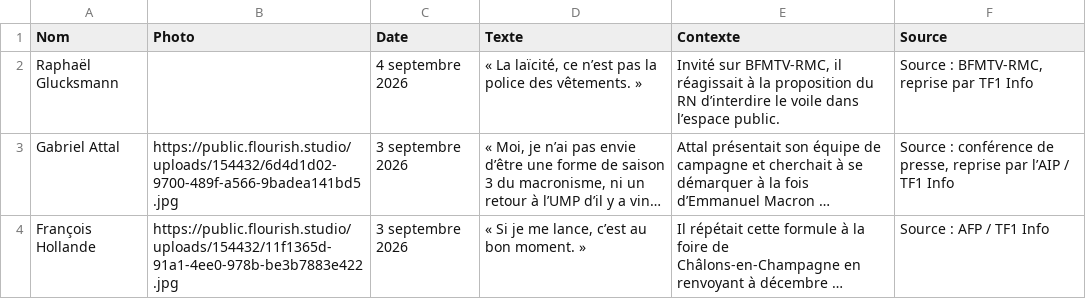
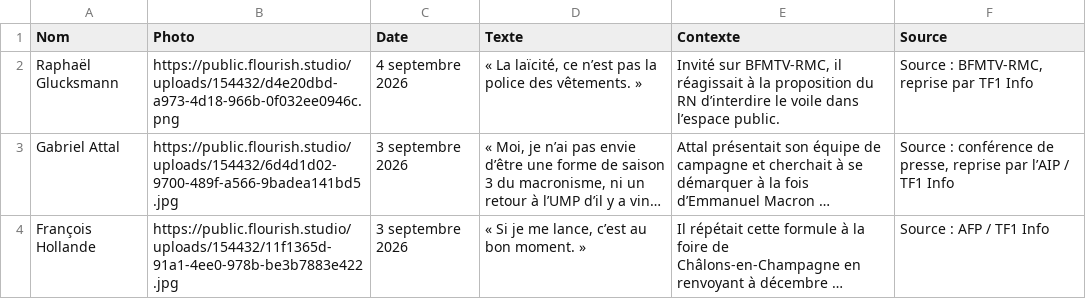
Before and after one commit to YoannParis/Visactu-data, a CSV file: citations-presidentielle-2027.csv, drawn as a sheet; only a part is shown; long unchanged cells end in …; the diff names each change by its address in the sheet, - before the commit and + after, or states it on an @@ line.

Commit message:
Corrige la photo de Raphaël Glucksmann

```diff
--- a/citations-presidentielle-2027.csv
+++ b/citations-presidentielle-2027.csv
-B2 (Photo): (empty)
+B2 (Photo): https://public.flourish.studio/uploads/154432/d4e20dbd-a973-4d18-966b-0f032ee0946c.png
```
